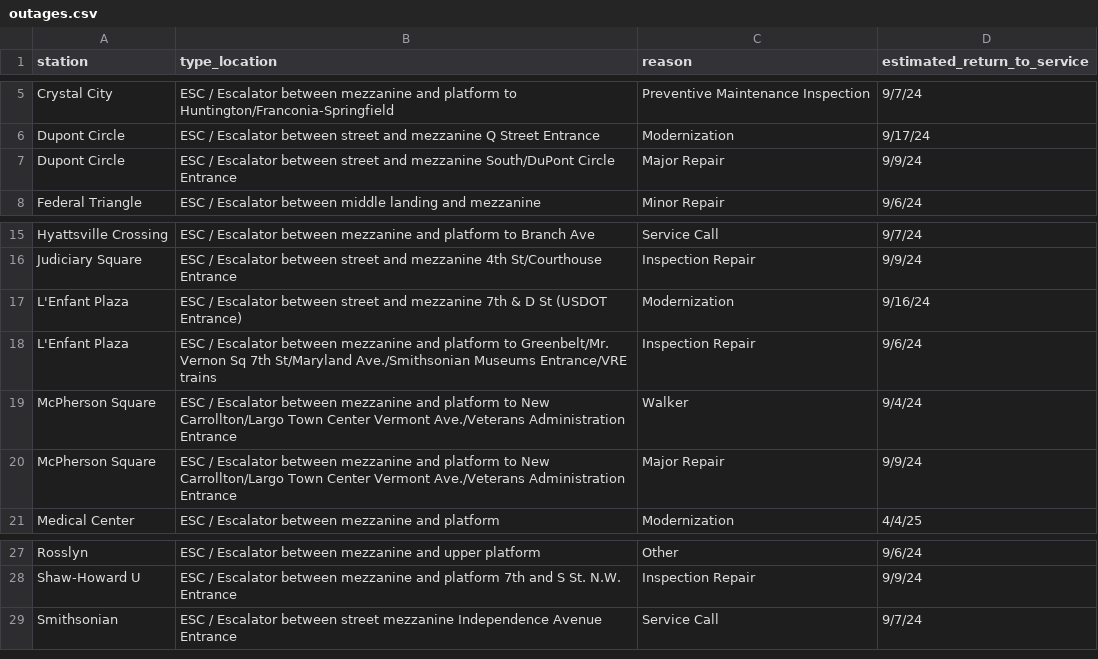
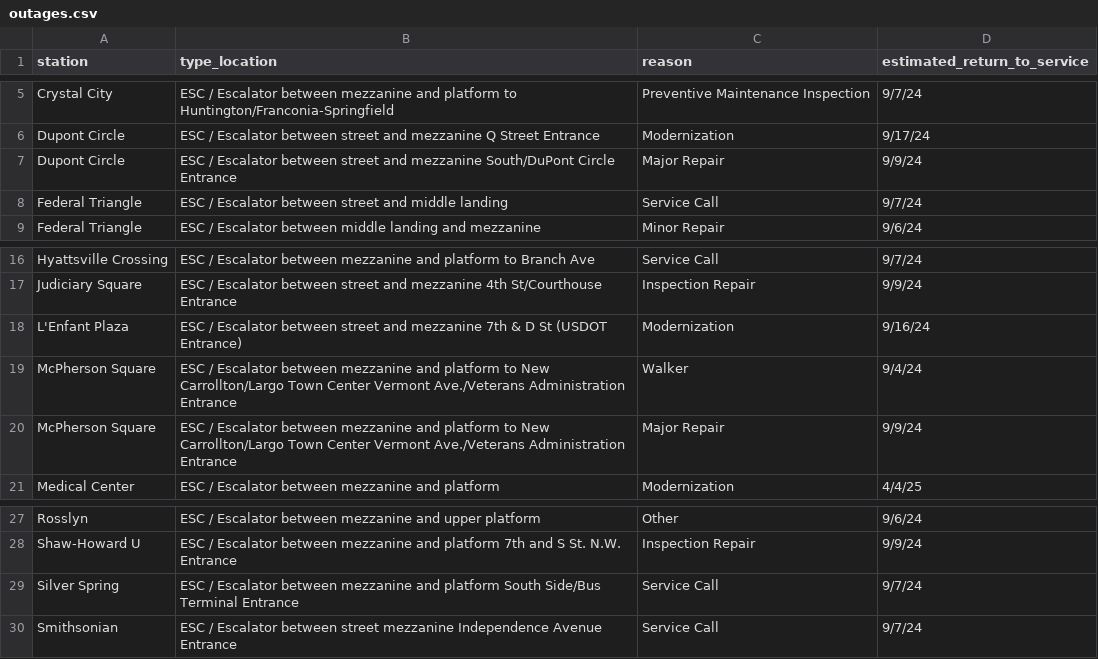
Before and after one commit to erxclau/wmata-elevators-escalators, a CSV file: outages.csv, drawn as a sheet; only a part is shown, gaps mark what is left out.

```diff
--- a/outages.csv
+++ b/outages.csv
@@ -7,2 +7,3 @@ Dupont Circle,ESC / Escalator between street and mezzanine Q Street Entrance,Mod
 Dupont Circle,ESC / Escalator between street and mezzanine South/DuPont Circle Entrance,Major Repair,9/9/24
+Federal Triangle,ESC / Escalator between street and middle landing,Service Call,9/7/24
 Federal Triangle,ESC / Escalator between middle landing and mezzanine,Minor Repair,9/6/24
@@ -17,3 +18,2 @@ Judiciary Square,ESC / Escalator between street and mezzanine 4th St/Courthouse
 L'Enfant Plaza,ESC / Escalator between street and mezzanine 7th & D St (USDOT Entrance),Modernization,9/16/24
-L'Enfant Plaza,ESC / Escalator between mezzanine and platform to Greenbelt/Mr. Vernon Sq 7th St/Maryland Ave./Smithsonian Museums Entrance/VRE trains,Inspection Repair,9/6/24
 McPherson Square,ESC / Escalator between mezzanine and platform to New Carrollton/Largo Town Center Vermont Ave./Veterans Administration Entrance,Walker,9/4/24
@@ -28,2 +28,3 @@ Rosslyn,ESC / Escalator between mezzanine and upper platform,Other,9/6/24
 Shaw-Howard U,ESC / Escalator between mezzanine and platform 7th and S St. N.W. Entrance,Inspection Repair,9/9/24
+Silver Spring,ESC / Escalator between mezzanine and platform South Side/Bus Terminal Entrance,Service Call,9/7/24
 Smithsonian,ESC / Escalator between street mezzanine Independence Avenue Entrance,Service Call,9/7/24
```
